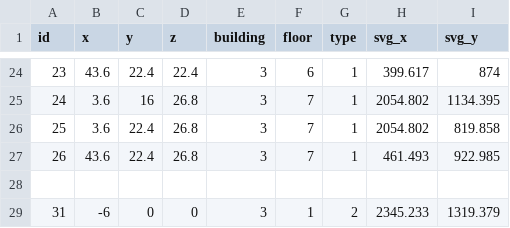
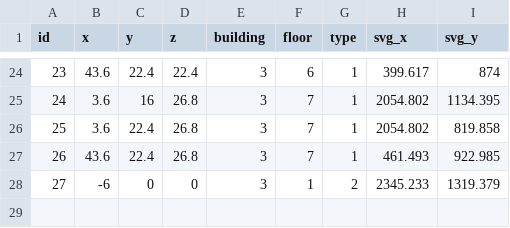
Before and after one commit to SenARMapOrg/SenARMapProject_2026, a CSV file: data/3_bldg/node.csv, drawn as a sheet; only a part is shown, gaps mark what is left out; removed rows and columns are numbered as before the commit, all else as after; the diff names each change by its address in the sheet, - before the commit and + after, or states it on an @@ line.

Commit message:
【変更】スプレッドシート上からPush (実行者: 1189)

```diff
--- a/data/3_bldg/node.csv
+++ b/data/3_bldg/node.csv
-row 28: (empty)
@@ column A (id) renumbered from row 28 down @@
```
